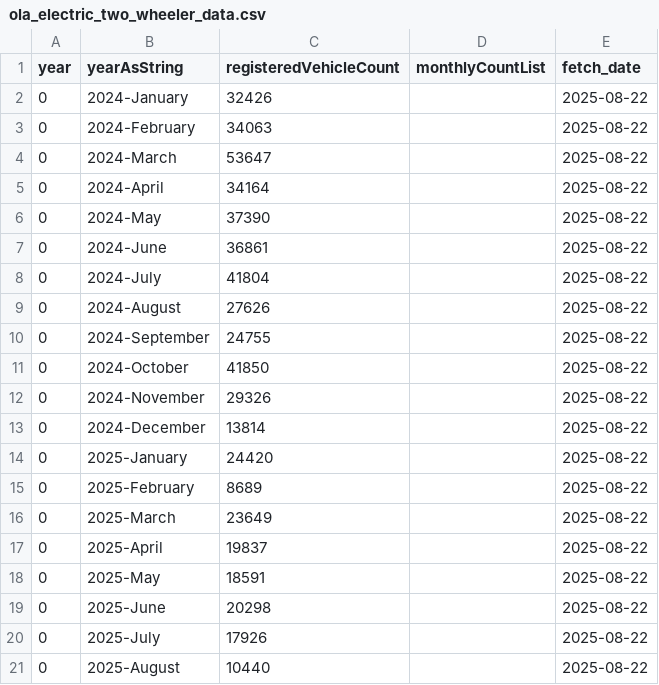
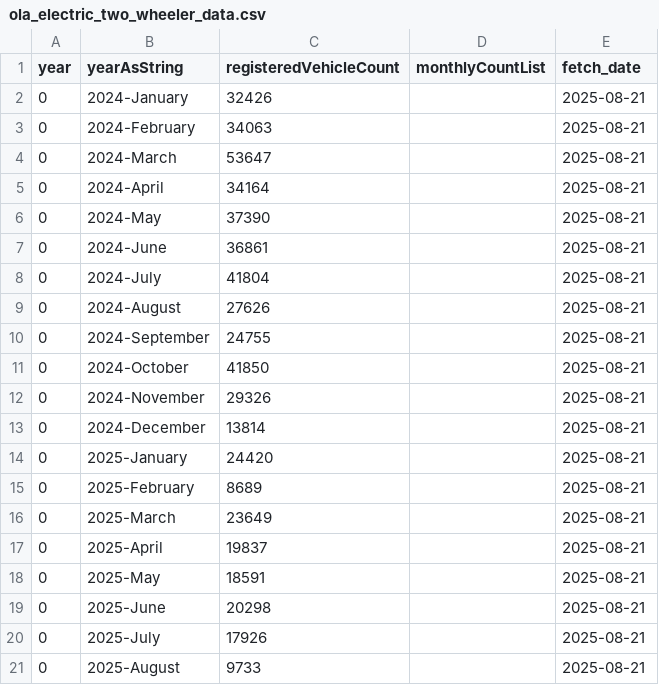
Before and after one commit to NoSkillGuy/vehicle-reg-tracker, a CSV file: data/ola_electric_two_wheeler_data.csv, drawn as a sheet.

Commit message:
Update daily_changes.csv to remove outdated entry for 2025-08-21 and adjust fetch_date in ola_electric_two_wheeler_data.csv to reflect the correct date of 2025-08-21 for all monthly counts.

```diff
--- a/data/ola_electric_two_wheeler_data.csv
+++ b/data/ola_electric_two_wheeler_data.csv
@@ -1,21 +1,21 @@
 year,yearAsString,registeredVehicleCount,monthlyCountList,fetch_date
-0,2024-January,32426,,2025-08-22
-0,2024-February,34063,,2025-08-22
-0,2024-March,53647,,2025-08-22
-0,2024-April,34164,,2025-08-22
-0,2024-May,37390,,2025-08-22
-0,2024-June,36861,,2025-08-22
-0,2024-July,41804,,2025-08-22
-0,2024-August,27626,,2025-08-22
-0,2024-September,24755,,2025-08-22
-0,2024-October,41850,,2025-08-22
-0,2024-November,29326,,2025-08-22
-0,2024-December,13814,,2025-08-22
-0,2025-January,24420,,2025-08-22
-0,2025-February,8689,,2025-08-22
-0,2025-March,23649,,2025-08-22
-0,2025-April,19837,,2025-08-22
-0,2025-May,18591,,2025-08-22
-0,2025-June,20298,,2025-08-22
-0,2025-July,17926,,2025-08-22
-0,2025-August,10440,,2025-08-22
+0,2024-January,32426,,2025-08-21
+0,2024-February,34063,,2025-08-21
+0,2024-March,53647,,2025-08-21
+0,2024-April,34164,,2025-08-21
+0,2024-May,37390,,2025-08-21
+0,2024-June,36861,,2025-08-21
+0,2024-July,41804,,2025-08-21
+0,2024-August,27626,,2025-08-21
+0,2024-September,24755,,2025-08-21
+0,2024-October,41850,,2025-08-21
+0,2024-November,29326,,2025-08-21
+0,2024-December,13814,,2025-08-21
+0,2025-January,24420,,2025-08-21
+0,2025-February,8689,,2025-08-21
+0,2025-March,23649,,2025-08-21
+0,2025-April,19837,,2025-08-21
+0,2025-May,18591,,2025-08-21
+0,2025-June,20298,,2025-08-21
+0,2025-July,17926,,2025-08-21
+0,2025-August,9733,,2025-08-21
```
Also changed, not shown: 1 other file.
